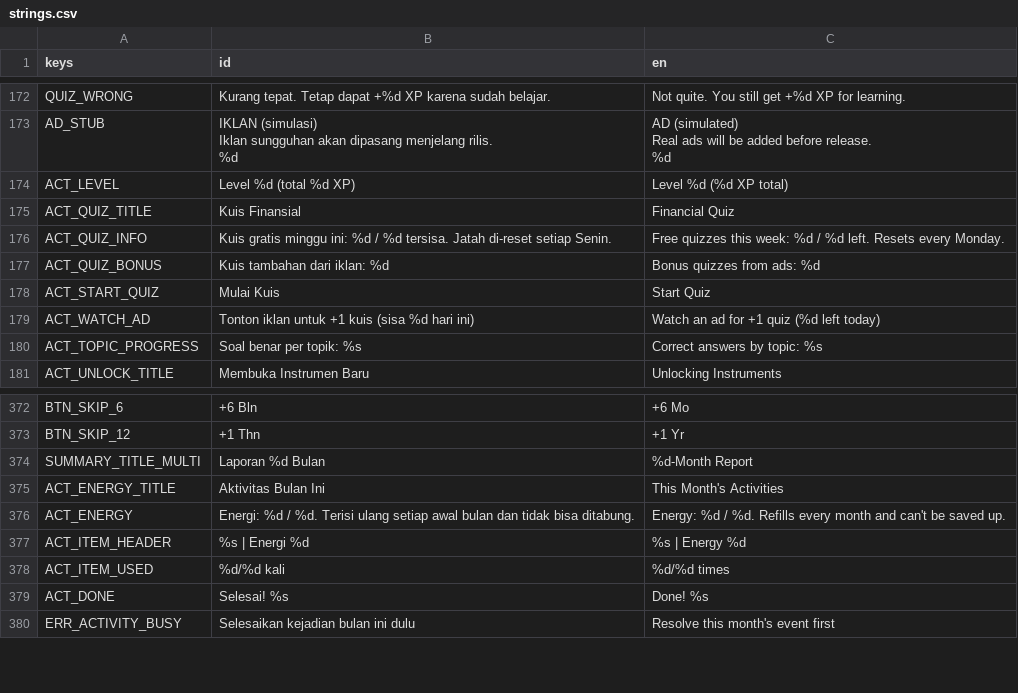
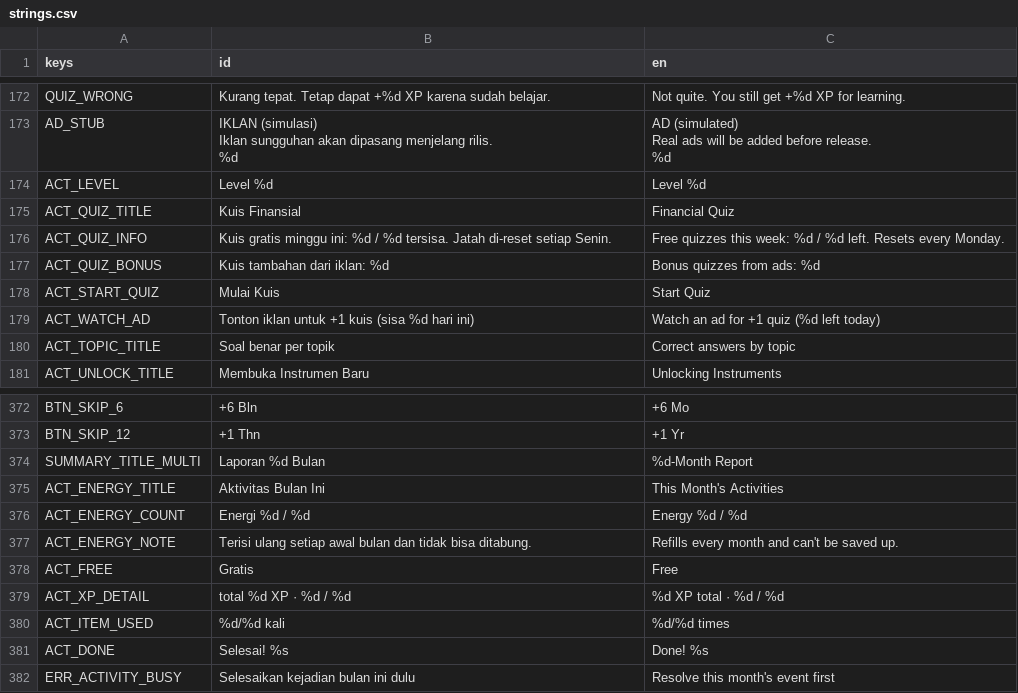
Before and after one commit to FachruDev/CuanQuest, a CSV file: localization/strings.csv, drawn as a sheet; only a part is shown, gaps mark what is left out.

```diff
--- a/localization/strings.csv
+++ b/localization/strings.csv
@@ -181,3 +181,3 @@ Real ads will be added before release.
 %d"
-ACT_LEVEL,Level %d  (total %d XP),Level %d  (%d XP total)
+ACT_LEVEL,Level %d,Level %d
 ACT_QUIZ_TITLE,Kuis Finansial,Financial Quiz
@@ -187,3 +187,3 @@ ACT_START_QUIZ,Mulai Kuis,Start Quiz
 ACT_WATCH_AD,Tonton iklan untuk +1 kuis (sisa %d hari ini),Watch an ad for +1 quiz (%d left today)
-ACT_TOPIC_PROGRESS,Soal benar per topik: %s,Correct answers by topic: %s
+ACT_TOPIC_TITLE,Soal benar per topik,Correct answers by topic
 ACT_UNLOCK_TITLE,Membuka Instrumen Baru,Unlocking Instruments
@@ -435,4 +435,6 @@ SUMMARY_TITLE_MULTI,Laporan %d Bulan,%d-Month Report
 ACT_ENERGY_TITLE,Aktivitas Bulan Ini,This Month's Activities
-ACT_ENERGY,Energi: %d / %d. Terisi ulang setiap awal bulan dan tidak bisa ditabung.,Energy: %d / %d. Refills every month and can't be saved up.
-ACT_ITEM_HEADER,%s | Energi %d,%s | Energy %d
+ACT_ENERGY_COUNT,Energi %d / %d,Energy %d / %d
+ACT_ENERGY_NOTE,Terisi ulang setiap awal bulan dan tidak bisa ditabung.,Refills every month and can't be saved up.
+ACT_FREE,Gratis,Free
+ACT_XP_DETAIL,total %d XP · %d / %d,%d XP total · %d / %d
 ACT_ITEM_USED,%d/%d kali,%d/%d times
```
Also changed, not shown: 22 other files.
